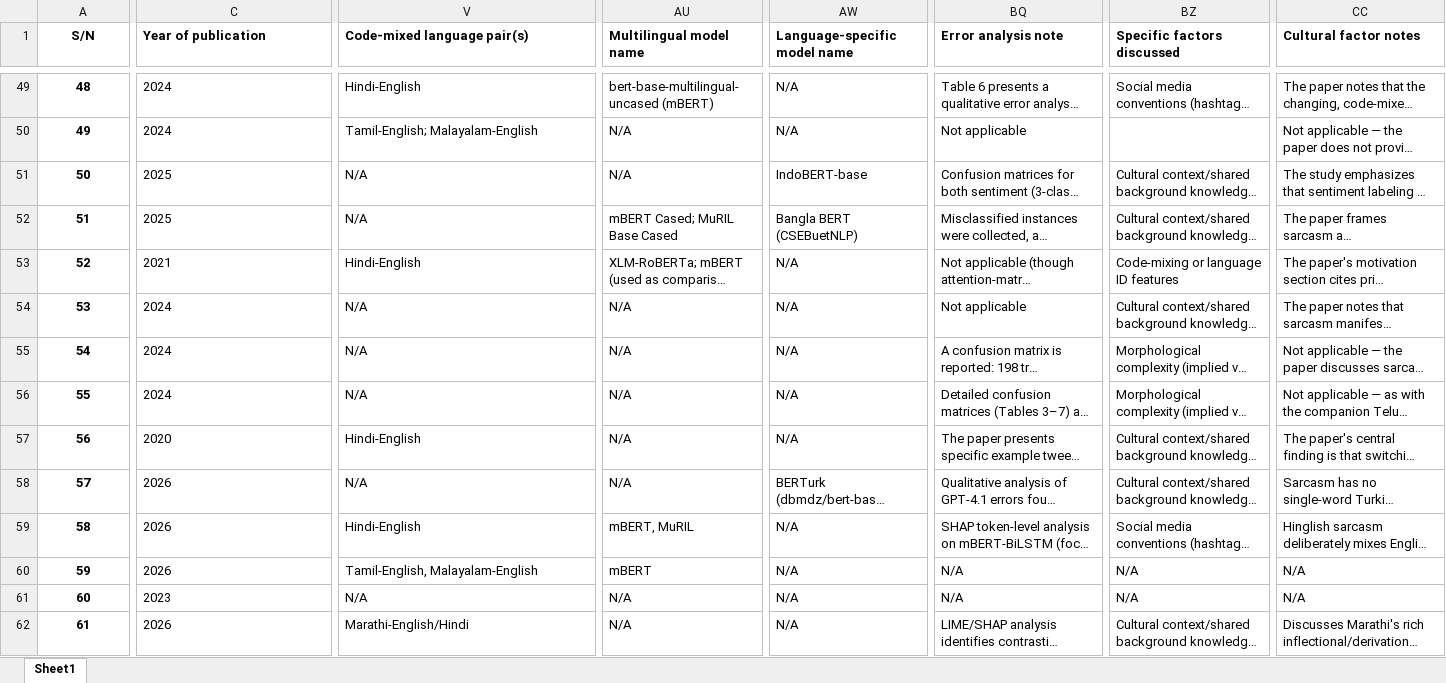
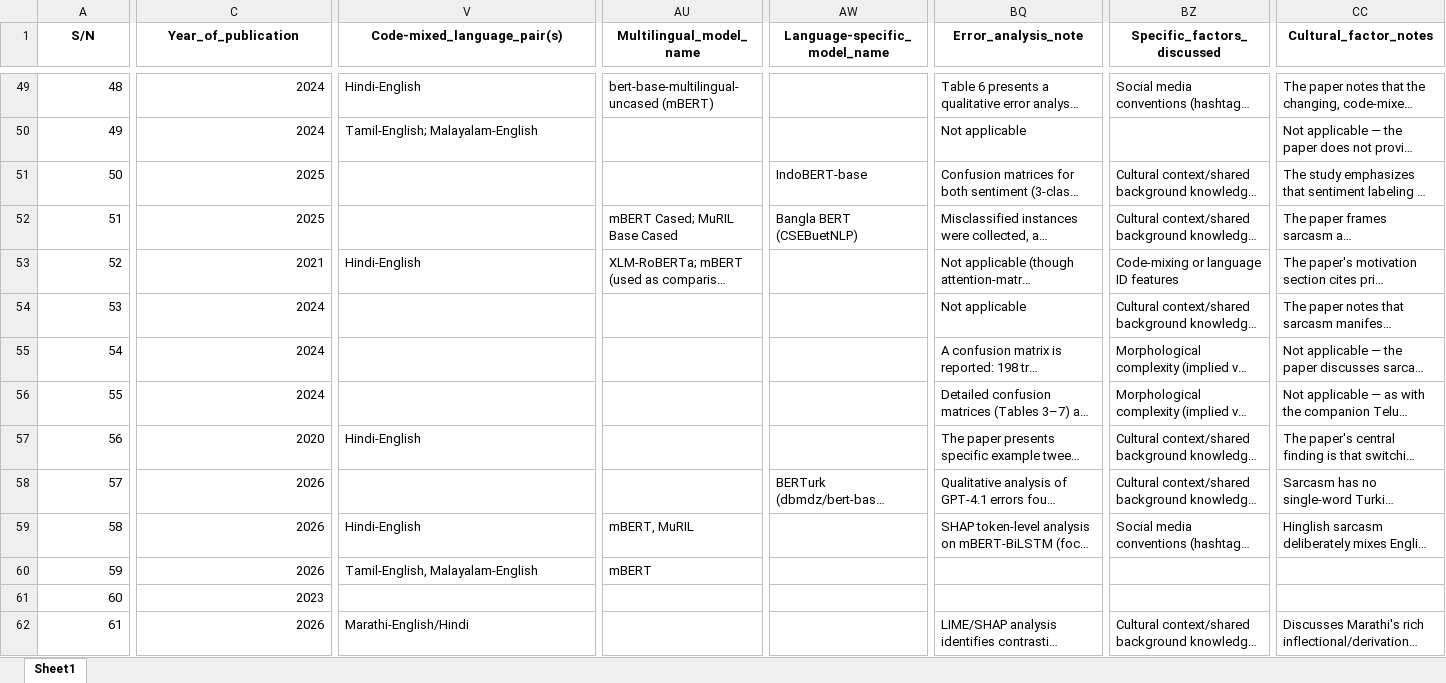
Before and after one commit to toheebadura/yor-sarc, an Excel workbook: dataset/total_data_excel.xlsx, sheet Sheet1, drawn as a sheet; only a part is shown, gaps mark what is left out; long unchanged cells end in …; values as stored, in another font and other column widths than the file's, no borders; the diff covers the shown part only; the diff names each change by its address in the sheet, - before the commit and + after, or states it on an @@ line.

```diff
--- a/dataset/total_data_excel.xlsx (sheet Sheet1)
+++ b/dataset/total_data_excel.xlsx (sheet Sheet1)
-C1:CC1 alignment: left
+C1:CC1 alignment: center
-C1: Year of publication
+C1: Year_of_publication
-V1: Code-mixed language pair(s)
+V1: Code-mixed_language_pair(s)
-AU1: Multilingual model name
+AU1: Multilingual_model_name
-AW1: Language-specific model name
+AW1: Language-specific_model_name
-BQ1: Error analysis note
+BQ1: Error_analysis_note
-BZ1: Specific factors discussed
+BZ1: Specific_factors_discussed
-CC1: Cultural factor notes
+CC1: Cultural_factor_notes
@@ A49:A62 bold: on → off, alignment: center → right @@
-C49:C62 alignment: left
+C49:C62 alignment: right
-AW49:AW50 (Language-specific_model_name): N/A
+AW49:AW50 (Language-specific_model_name): (empty)
-AU50:AU51 (Multilingual_model_name): N/A
+AU50:AU51 (Multilingual_model_name): (empty)
-V51:V52 (Code-mixed_language_pair(s)): N/A
+V51:V52 (Code-mixed_language_pair(s)): (empty)
-AW53:AW57 (Language-specific_model_name): N/A
+AW53:AW57 (Language-specific_model_name): (empty)
-V54:V56 (Code-mixed_language_pair(s)): N/A
+V54:V56 (Code-mixed_language_pair(s)): (empty)
-AU54:AU58 (Multilingual_model_name): N/A
+AU54:AU58 (Multilingual_model_name): (empty)
-V58 (Code-mixed_language_pair(s)): N/A
+V58 (Code-mixed_language_pair(s)): (empty)
-AW59:AW62 (Language-specific_model_name): N/A
+AW59:AW62 (Language-specific_model_name): (empty)
-BQ60:BQ61 (Error_analysis_note): N/A
+BQ60:BQ61 (Error_analysis_note): (empty)
-BZ60:BZ61 (Specific_factors_discussed): N/A
+BZ60:BZ61 (Specific_factors_discussed): (empty)
-CC60:CC61 (Cultural_factor_notes): N/A
+CC60:CC61 (Cultural_factor_notes): (empty)
-V61 (Code-mixed_language_pair(s)): N/A
+V61 (Code-mixed_language_pair(s)): (empty)
-AU61:AU62 (Multilingual_model_name): N/A
+AU61:AU62 (Multilingual_model_name): (empty)
```
Also changed, not shown: 288 edited cells and cell formats elsewhere in this sheet.
